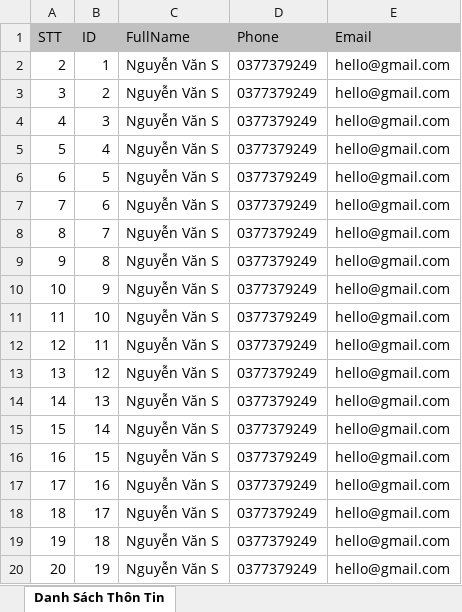
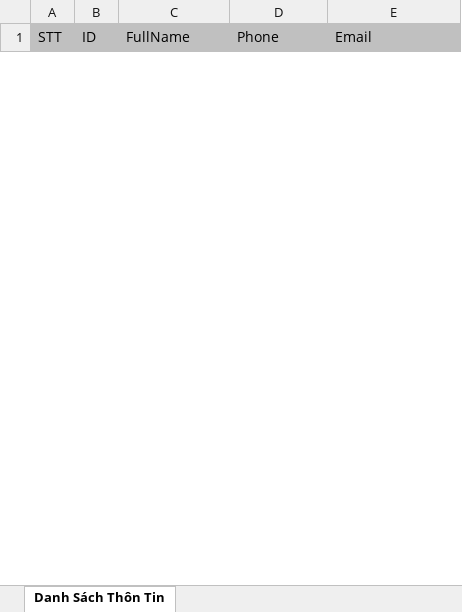
Before and after one commit to truongnguyenfpthcm2605/sachihouse-springboot-thymeleaf, an Excel workbook: src/main/webapp/document/information.xlsx, sheet Danh Sách Thôn Tin, drawn as a sheet; only a part is shown; values as stored, in another font and other column widths than the file's, no borders; removed rows and columns are numbered as before the commit, all else as after; the diff covers the shown part only; the diff names each change by its address in the sheet, - before the commit and + after, or states it on an @@ line.

```diff
--- a/src/main/webapp/document/information.xlsx (sheet Danh Sách Thôn Tin)
+++ b/src/main/webapp/document/information.xlsx (sheet Danh Sách Thôn Tin)
-row 2: 2 | 1 | Nguyễn Văn S | 0377379249 | hello@gmail.com
-row 3: 3 | 2 | Nguyễn Văn S | 0377379249 | hello@gmail.com
-row 4: 4 | 3 | Nguyễn Văn S | 0377379249 | hello@gmail.com
-row 5: 5 | 4 | Nguyễn Văn S | 0377379249 | hello@gmail.com
-row 6: 6 | 5 | Nguyễn Văn S | 0377379249 | hello@gmail.com
-row 7: 7 | 6 | Nguyễn Văn S | 0377379249 | hello@gmail.com
-row 8: 8 | 7 | Nguyễn Văn S | 0377379249 | hello@gmail.com
-row 9: 9 | 8 | Nguyễn Văn S | 0377379249 | hello@gmail.com
-row 10: 10 | 9 | Nguyễn Văn S | 0377379249 | hello@gmail.com
-row 11: 11 | 10 | Nguyễn Văn S | 0377379249 | hello@gmail.com
-row 12: 12 | 11 | Nguyễn Văn S | 0377379249 | hello@gmail.com
-row 13: 13 | 12 | Nguyễn Văn S | 0377379249 | hello@gmail.com
-row 14: 14 | 13 | Nguyễn Văn S | 0377379249 | hello@gmail.com
-row 15: 15 | 14 | Nguyễn Văn S | 0377379249 | hello@gmail.com
-row 16: 16 | 15 | Nguyễn Văn S | 0377379249 | hello@gmail.com
-row 17: 17 | 16 | Nguyễn Văn S | 0377379249 | hello@gmail.com
-row 18: 18 | 17 | Nguyễn Văn S | 0377379249 | hello@gmail.com
-row 19: 19 | 18 | Nguyễn Văn S | 0377379249 | hello@gmail.com
-row 20: 20 | 19 | Nguyễn Văn S | 0377379249 | hello@gmail.com
```
Also changed, not shown: 1 added row and 11 removed rows elsewhere in this sheet, src/main/webapp/document/houses.xlsx, 6 other files.
